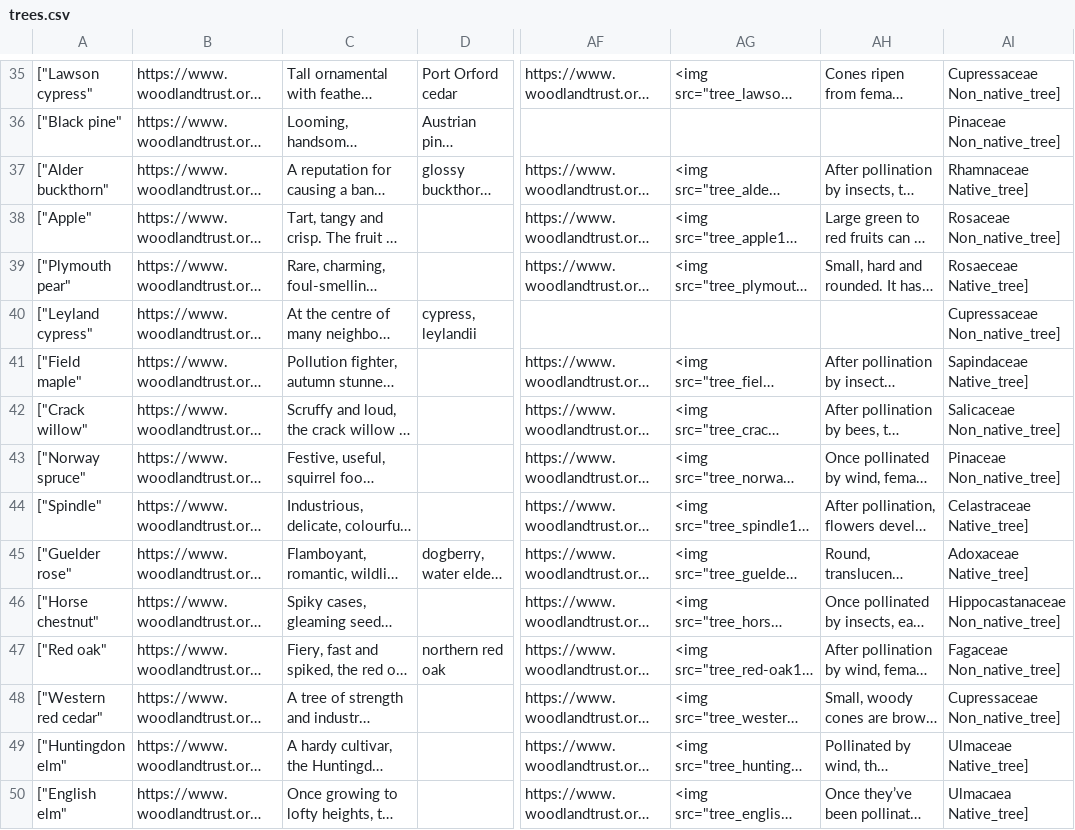
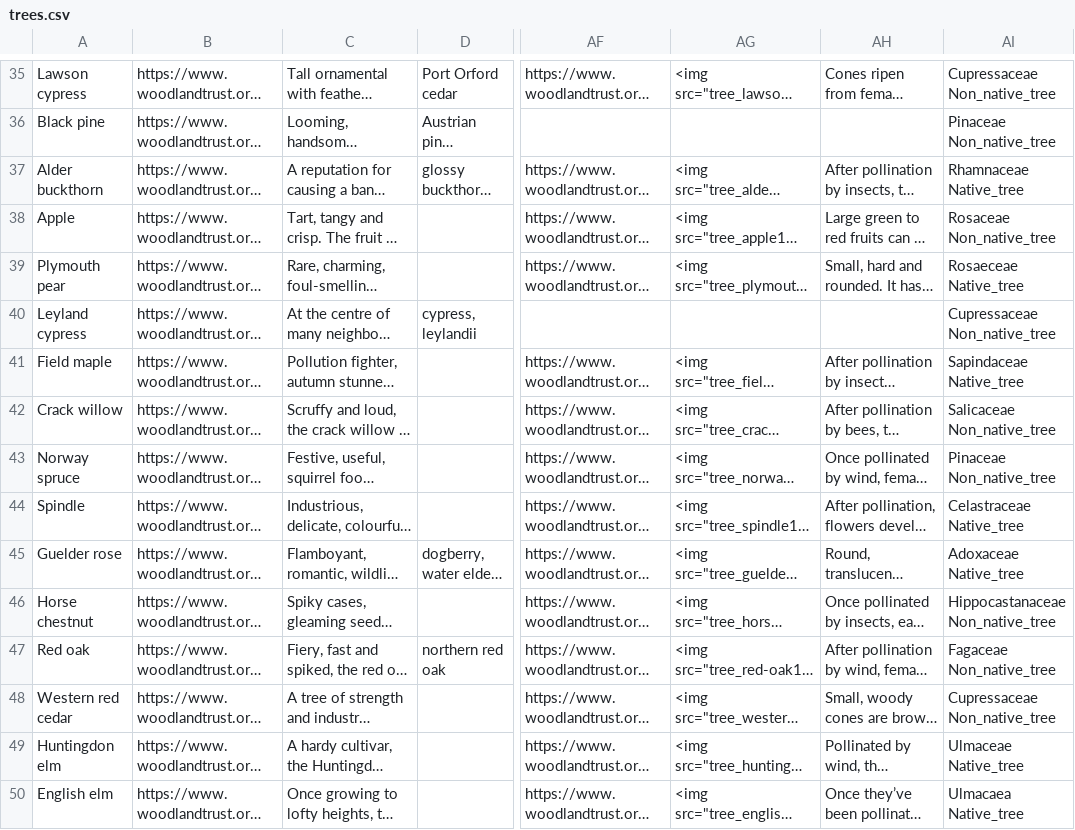
Before and after one commit to sandbach/trees, a CSV file: trees.csv, drawn as a sheet; only a part is shown, gaps mark what is left out; long unchanged cells end in …; the diff covers the shown part only; the diff names each change by its address in the sheet, - before the commit and + after, or states it on an @@ line.

```diff
--- a/trees.csv
+++ b/trees.csv
-A35: ["Lawson cypress"
+A35: Lawson cypress
-AI35: Cupressaceae Non_native_tree]
+AI35: Cupressaceae Non_native_tree
-A36: ["Black pine"
+A36: Black pine
-AI36: Pinaceae Non_native_tree]
+AI36: Pinaceae Non_native_tree
-A37: ["Alder buckthorn"
+A37: Alder buckthorn
-AI37: Rhamnaceae Native_tree]
+AI37: Rhamnaceae Native_tree
-A38: ["Apple"
+A38: Apple
-AI38: Rosaceae Non_native_tree]
+AI38: Rosaceae Non_native_tree
-A39: ["Plymouth pear"
+A39: Plymouth pear
-AI39: Rosaeceae Native_tree]
+AI39: Rosaeceae Native_tree
-A40: ["Leyland cypress"
+A40: Leyland cypress
-AI40: Cupressaceae Non_native_tree]
+AI40: Cupressaceae Non_native_tree
-A41: ["Field maple"
+A41: Field maple
-AI41: Sapindaceae Native_tree]
+AI41: Sapindaceae Native_tree
-A42: ["Crack willow"
+A42: Crack willow
-AI42: Salicaceae Non_native_tree]
+AI42: Salicaceae Non_native_tree
-A43: ["Norway spruce"
+A43: Norway spruce
-AI43: Pinaceae Non_native_tree]
+AI43: Pinaceae Non_native_tree
-A44: ["Spindle"
+A44: Spindle
-AI44: Celastraceae Native_tree]
+AI44: Celastraceae Native_tree
-A45: ["Guelder rose"
+A45: Guelder rose
-AI45: Adoxaceae Native_tree]
+AI45: Adoxaceae Native_tree
-A46: ["Horse chestnut"
+A46: Horse chestnut
-AI46: Hippocastanaceae Non_native_tree]
+AI46: Hippocastanaceae Non_native_tree
-A47: ["Red oak"
+A47: Red oak
-AI47: Fagaceae Non_native_tree]
+AI47: Fagaceae Non_native_tree
-A48: ["Western red cedar"
+A48: Western red cedar
-AI48: Cupressaceae Non_native_tree]
+AI48: Cupressaceae Non_native_tree
-A49: ["Huntingdon elm"
+A49: Huntingdon elm
-AI49: Ulmaceae Native_tree]
+AI49: Ulmaceae Native_tree
-A50: ["English elm"
+A50: English elm
-AI50: Ulmacaea Native_tree]
+AI50: Ulmacaea Native_tree
```
Also changed, not shown: 126 edited cells elsewhere in this file, 1 other file.
